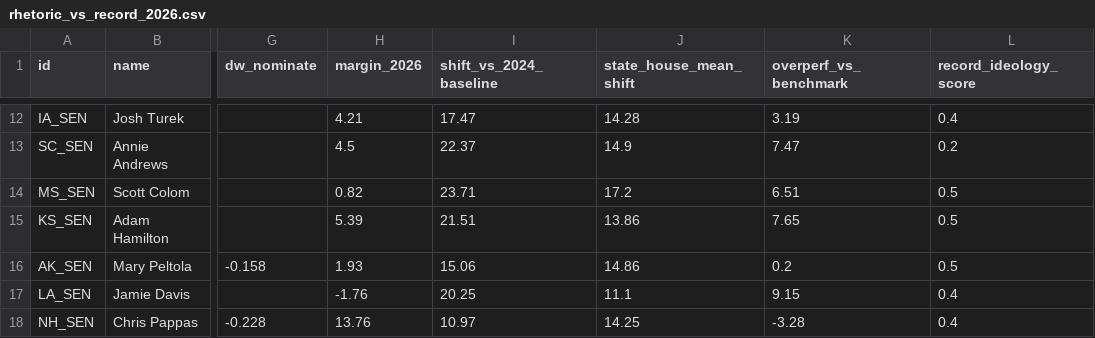
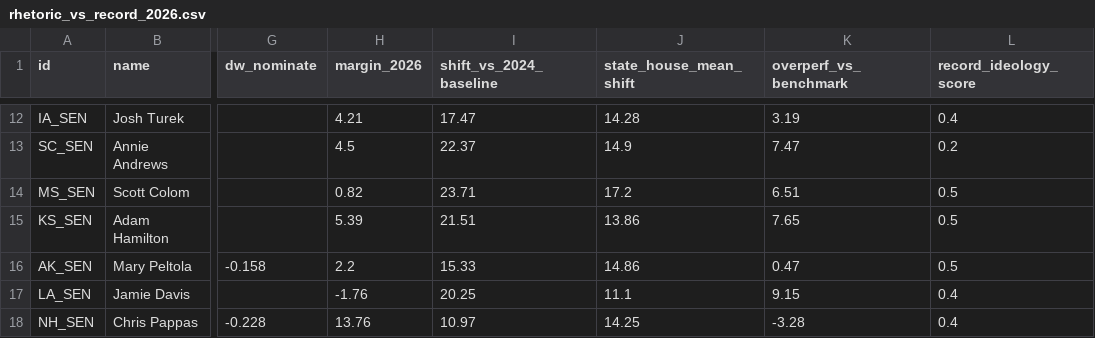
Before and after one commit to mike10010100/elections-2026, a CSV file: site_data/rhetoric_vs_record_2026.csv, drawn as a sheet; only a part is shown, gaps mark what is left out; the diff names each change by its address in the sheet, - before the commit and + after, or states it on an @@ line.

```diff
--- a/site_data/rhetoric_vs_record_2026.csv
+++ b/site_data/rhetoric_vs_record_2026.csv
-H16 (margin_2026): 1.93
+H16 (margin_2026): 2.2
-I16 (shift_vs_2024_baseline): 15.06
+I16 (shift_vs_2024_baseline): 15.33
-K16 (overperf_vs_benchmark): 0.2
+K16 (overperf_vs_benchmark): 0.47
```
Also changed, not shown: site_data/fec_moneyball_house_2026.csv, site_data/fec_moneyball_senate_2026.csv, 17 other files.
